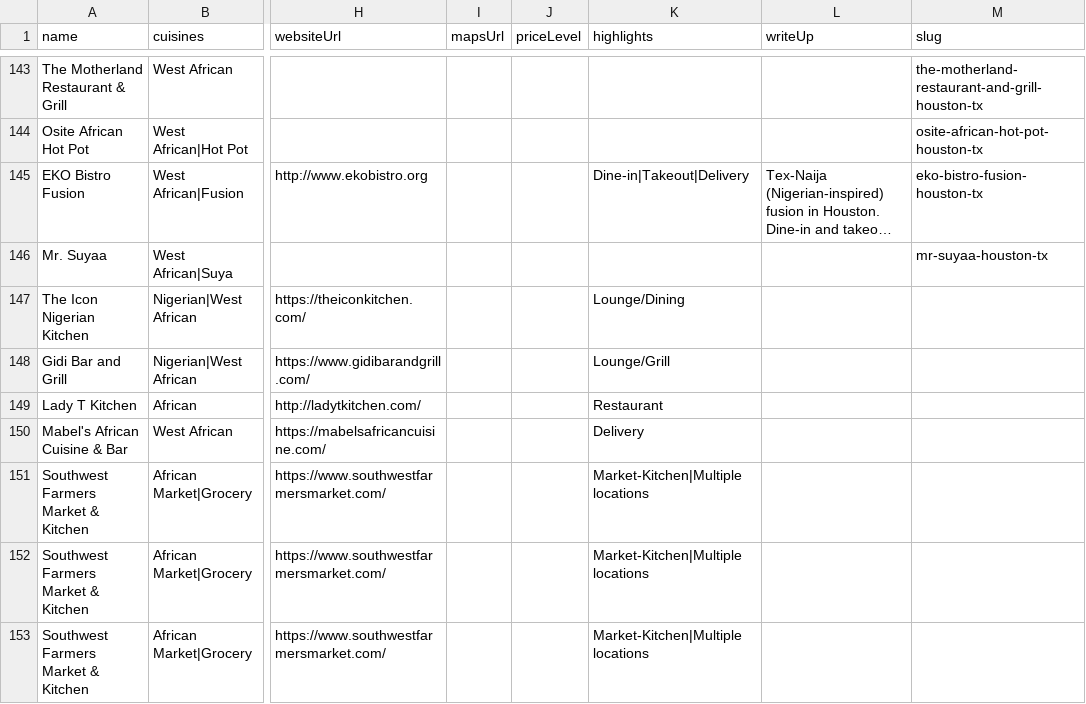
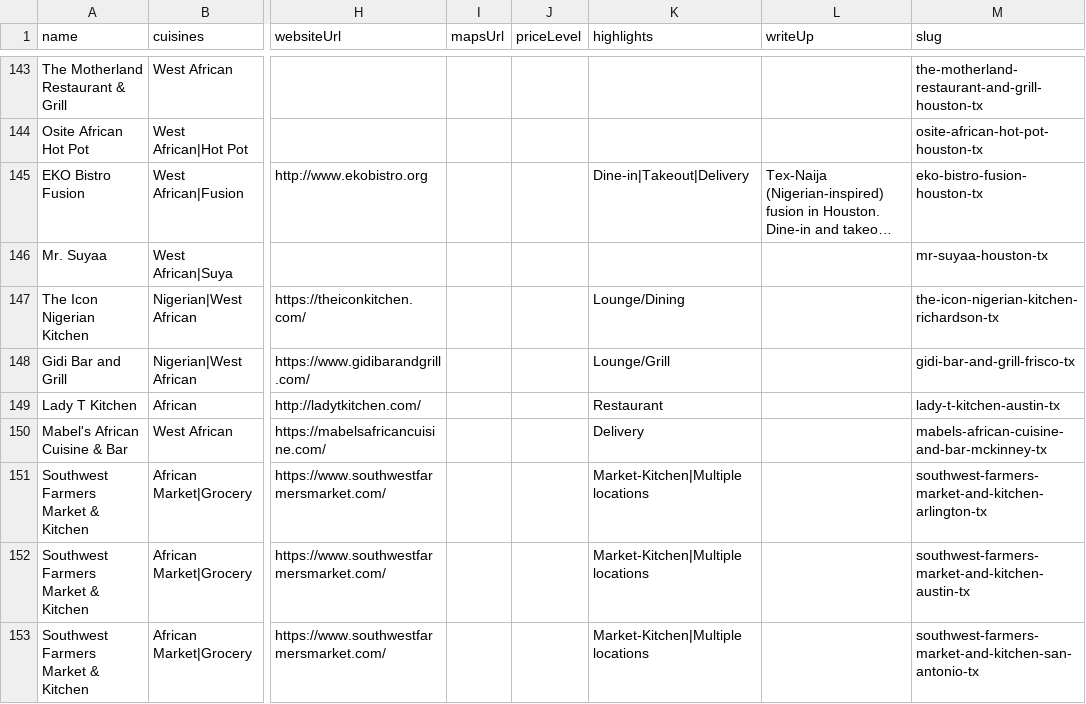
Before and after one commit to oobaretin/realtasteofafrica, a CSV file: realtasteofafrica/data/restaurants.csv, drawn as a sheet; only a part is shown, gaps mark what is left out; long unchanged cells end in …; the diff covers the shown part only; the diff names each change by its address in the sheet, - before the commit and + after, or states it on an @@ line.

```diff
--- a/realtasteofafrica/data/restaurants.csv
+++ b/realtasteofafrica/data/restaurants.csv
-M147 (slug): (empty)
+M147 (slug): the-icon-nigerian-kitchen-richardson-tx
-M148 (slug): (empty)
+M148 (slug): gidi-bar-and-grill-frisco-tx
-M149 (slug): (empty)
+M149 (slug): lady-t-kitchen-austin-tx
-M150 (slug): (empty)
+M150 (slug): mabels-african-cuisine-and-bar-mckinney-tx
-M151 (slug): (empty)
+M151 (slug): southwest-farmers-market-and-kitchen-arlington-tx
-M152 (slug): (empty)
+M152 (slug): southwest-farmers-market-and-kitchen-austin-tx
-M153 (slug): (empty)
+M153 (slug): southwest-farmers-market-and-kitchen-san-antonio-tx
```
Also changed, not shown: 16 added rows and 20 edited cells elsewhere in this file, 1 other file.
